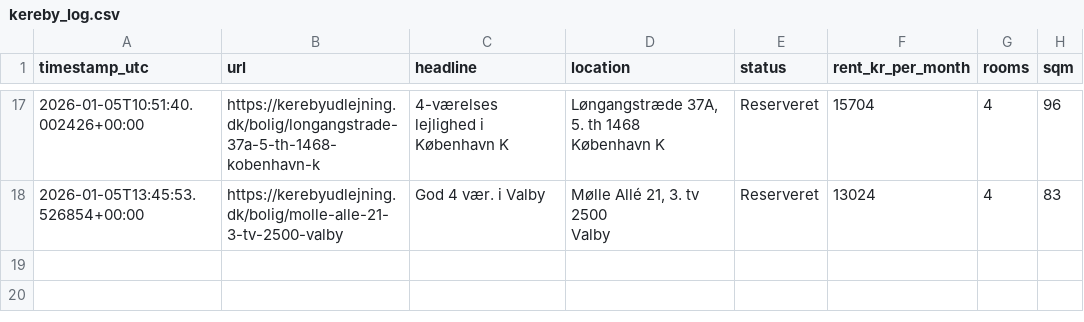
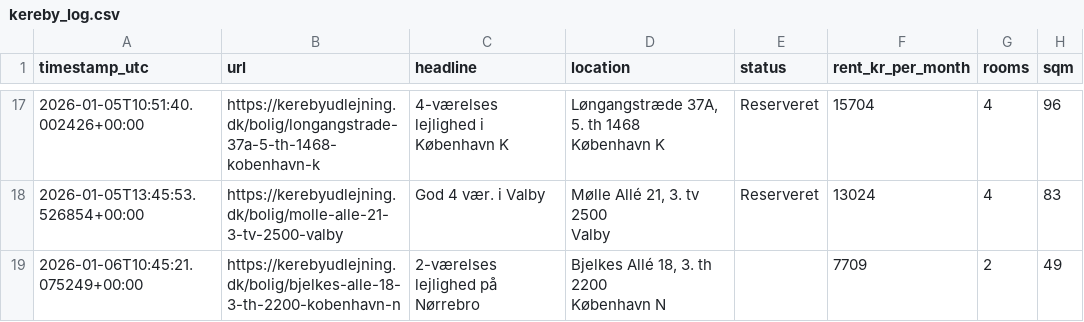
Before and after one commit to AndersNBE/kereby-scraper, a CSV file: kereby_log.csv, drawn as a sheet; only a part is shown, gaps mark what is left out; ↵ is a line break in a cell; the diff names each change by its address in the sheet, - before the commit and + after, or states it on an @@ line.

```diff
--- a/kereby_log.csv
+++ b/kereby_log.csv
+row 19: 2026-01-06T10:45:21.075249+00:00 | https://kerebyudlejning.dk/bolig/bjelkes-alle-18-3-th-2200-kobenhavn-n | 2-værelses lejlighed på Nørrebro | Bjelkes Allé 18, 3. th 2200 ↵ København N |  | 7709 | 2 | 49
```
